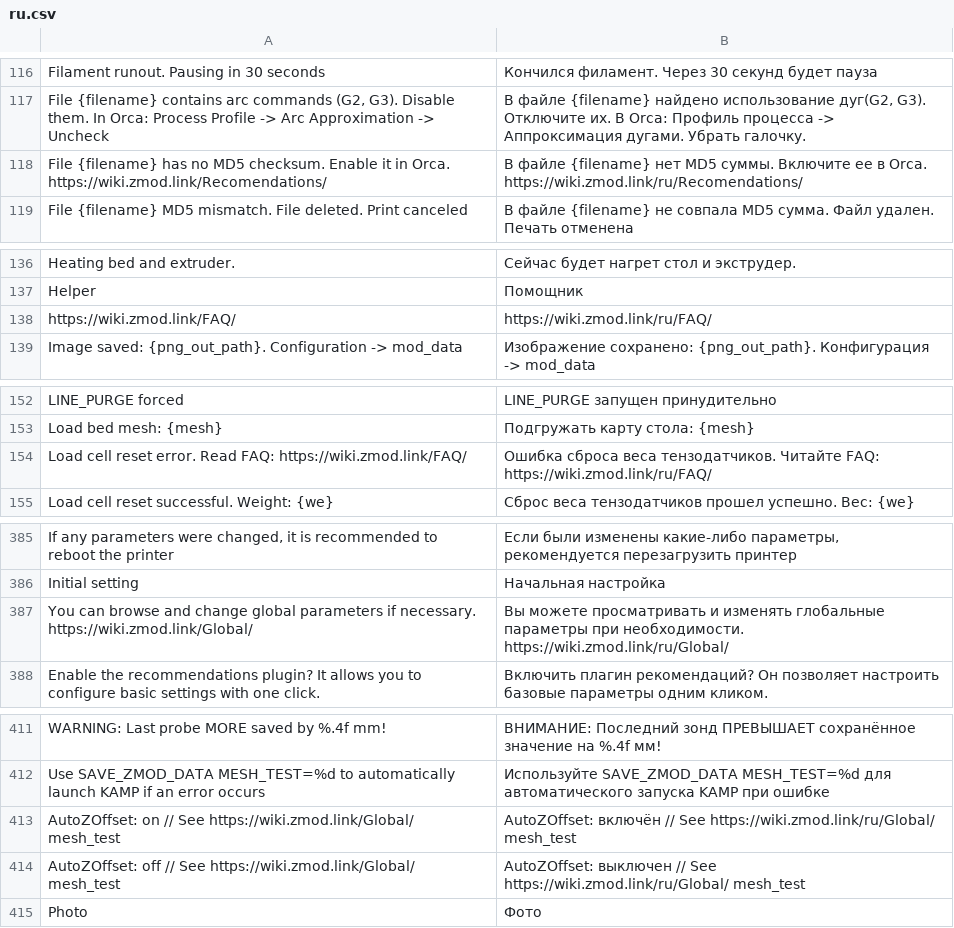
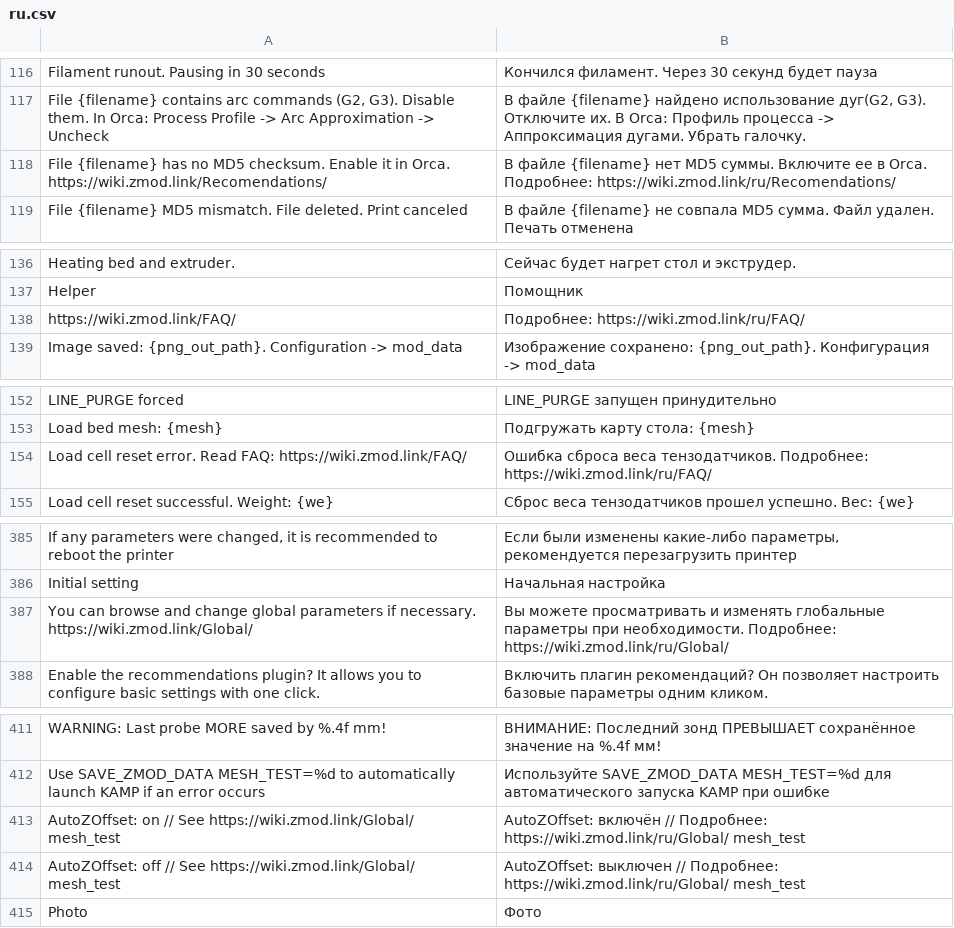
Before and after one commit to ghzserg/base, a CSV file: csv/ru.csv, drawn as a sheet; only a part is shown, gaps mark what is left out.

Commit message:
Update

```diff
--- a/csv/ru.csv
+++ b/csv/ru.csv
@@ -117,3 +117,3 @@ Filament runout. Pausing in 30 seconds;Кончился филамент. Чер
 File {filename} contains arc commands (G2, G3). Disable them. In Orca: Process Profile -> Arc Approximation -> Uncheck;В файле {filename} найдено использование дуг(G2, G3). Отключите их. В Orca: Профиль процесса -> Аппроксимация дугами. Убрать галочку.
-File {filename} has no MD5 checksum. Enable it in Orca. https://wiki.zmod.link/Recomendations/;В файле {filename} нет MD5 суммы. Включите ее в Orca. https://wiki.zmod.link/ru/Recomendations/
+File {filename} has no MD5 checksum. Enable it in Orca. https://wiki.zmod.link/Recomendations/;В файле {filename} нет MD5 суммы. Включите ее в Orca. Подробнее: https://wiki.zmod.link/ru/Recomendations/
 File {filename} MD5 mismatch. File deleted. Print canceled;В файле {filename} не совпала MD5 сумма. Файл удален. Печать отменена
@@ -137,3 +137,3 @@ Heating bed and extruder.;Сейчас будет нагрет стол и эк
 Helper;Помощник
-https://wiki.zmod.link/FAQ/;https://wiki.zmod.link/ru/FAQ/
+https://wiki.zmod.link/FAQ/;Подробнее: https://wiki.zmod.link/ru/FAQ/
 Image saved: {png_out_path}. Configuration -> mod_data;Изображение сохранено: {png_out_path}. Конфигурация -> mod_data
@@ -153,3 +153,3 @@ LINE_PURGE forced;LINE_PURGE запущен принудительно
 Load bed mesh: {mesh};Подгружать карту стола: {mesh}
-Load cell reset error. Read FAQ: https://wiki.zmod.link/FAQ/;Ошибка сброса веса тензодатчиков. Читайте FAQ: https://wiki.zmod.link/ru/FAQ/
+Load cell reset error. Read FAQ: https://wiki.zmod.link/FAQ/;Ошибка сброса веса тензодатчиков. Подробнее: https://wiki.zmod.link/ru/FAQ/
 Load cell reset successful. Weight: {we};Сброс веса тензодатчиков прошел успешно. Вес: {we}
@@ -386,3 +386,3 @@ If any parameters were changed, it is recommended to reboot the printer;Если
 Initial setting;Начальная настройка
-You can browse and change global parameters if necessary. https://wiki.zmod.link/Global/;Вы можете просматривать и изменять глобальные параметры при необходимости. https://wiki.zmod.link/ru/Global/
+You can browse and change global parameters if necessary. https://wiki.zmod.link/Global/;Вы можете просматривать и изменять глобальные параметры при необходимости. Подробнее: https://wiki.zmod.link/ru/Global/
 Enable the recommendations plugin? It allows you to configure basic settings with one click.;Включить плагин рекомендаций? Он позволяет настроить базовые параметры одним кликом.
@@ -412,4 +412,4 @@ WARNING: Last probe MORE saved by %.4f mm!;ВНИМАНИЕ: Последний
 Use SAVE_ZMOD_DATA MESH_TEST=%d to automatically launch KAMP if an error occurs;Используйте SAVE_ZMOD_DATA MESH_TEST=%d для автоматического запуска KAMP при ошибке
-AutoZOffset: on // See https://wiki.zmod.link/Global/ mesh_test;AutoZOffset: включён // See https://wiki.zmod.link/ru/Global/ mesh_test
-AutoZOffset: off // See https://wiki.zmod.link/Global/ mesh_test;AutoZOffset: выключен // See https://wiki.zmod.link/ru/Global/ mesh_test
+AutoZOffset: on // See https://wiki.zmod.link/Global/ mesh_test;AutoZOffset: включён // Подробнее: https://wiki.zmod.link/ru/Global/ mesh_test
+AutoZOffset: off // See https://wiki.zmod.link/Global/ mesh_test;AutoZOffset: выключен // Подробнее: https://wiki.zmod.link/ru/Global/ mesh_test
 Photo;Фото
```
